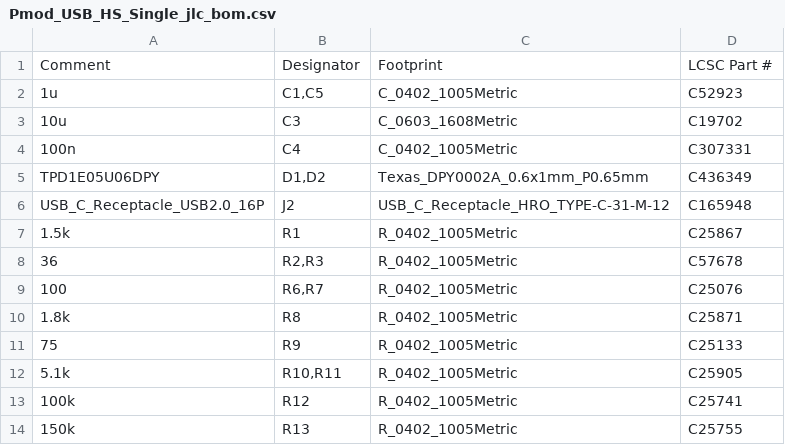
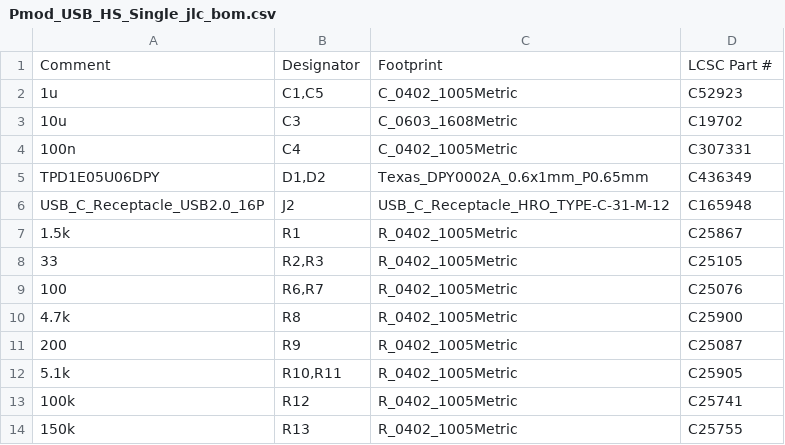
Before and after one commit to ciniml/fpga_samples, a CSV file: eda/pmod_usb_hs/hw/Pmod_USB_HS_Single/fab/jlc/Pmod_USB_HS_Single_jlc_bom.csv, drawn as a sheet.

```diff
--- a/eda/pmod_usb_hs/hw/Pmod_USB_HS_Single/fab/jlc/Pmod_USB_HS_Single_jlc_bom.csv
+++ b/eda/pmod_usb_hs/hw/Pmod_USB_HS_Single/fab/jlc/Pmod_USB_HS_Single_jlc_bom.csv
@@ -7,6 +7,6 @@ USB_C_Receptacle_USB2.0_16P,J2,USB_C_Receptacle_HRO_TYPE-C-31-M-12,C165948
 1.5k,R1,R_0402_1005Metric,C25867
-36,"R2,R3",R_0402_1005Metric,C57678
+33,"R2,R3",R_0402_1005Metric,C25105
 100,"R6,R7",R_0402_1005Metric,C25076
-1.8k,R8,R_0402_1005Metric,C25871
-75,R9,R_0402_1005Metric,C25133
+4.7k,R8,R_0402_1005Metric,C25900
+200,R9,R_0402_1005Metric,C25087
 5.1k,"R10,R11",R_0402_1005Metric,C25905
```
Also changed, not shown: eda/pmod_usb_hs/hw/Pmod_USB_HS_Single/fab/Pmod_USB_HS_Single_bom.csv, eda/pmod_usb_hs/hw/Pmod_USB_HS_Single/fab/Pmod_USB_HS_Single_pos.csv, 20 other files.
